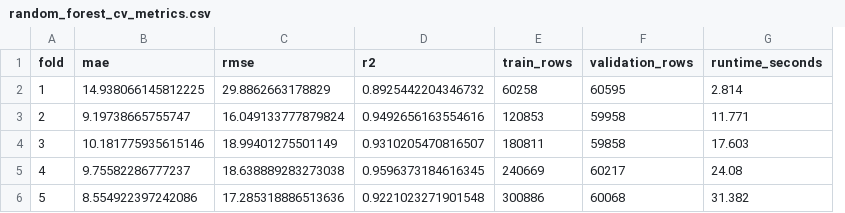
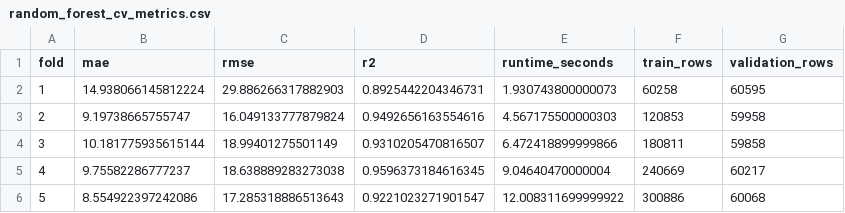
Before and after one commit to bjruly/sgu_finalproject_machinelearning_2026-2027, a CSV file: outputs/random_forest_cv_metrics.csv, drawn as a sheet; removed rows and columns are numbered as before the commit, all else as after; the diff names each change by its address in the sheet, - before the commit and + after, or states it on an @@ line.

Commit message:
Add Random Forest cross-validation workflow and evaluation outputs
- Hoàn thiện Notebook 03 để huấn luyện và đánh giá mô hình Random Forest.
- Sử dụng cùng quy trình chia dữ liệu theo thời gian và 5-Fold Cross-Validation với Notebook 02 (Baseline).
- Giữ nguyên cấu hình Random Forest đã thiết lập, không sử dụng tập Test để lựa chọn mô hình hoặc tinh chỉnh siêu tham số.
- Bổ sung tính toán các chỉ số MAE, RMSE, R² và thời gian chạy cho từng Fold.
- Bổ sung tổng hợp kết quả Cross-Validation, bao gồm giá trị trung bình và độ lệch chuẩn.
- Lưu dự đoán Out-of-Fold (OOF) trên các tập Validation để phục vụ phân tích sai số và trực quan hóa kết quả.
- Bổ sung các biểu đồ đánh giá mô hình: RMSE theo Fold, các chỉ số đánh giá theo Fold, Feature Importance, Actual vs Predicted và Residual Distribution.
- Xuất mô hình Random Forest đã huấn luyện dưới định dạng joblib.
- Bổ sung file metadata lưu cấu hình, thông tin Fold, kết quả đánh giá và thời gian chạy.
- Cập nhật experiment_log.csv bằng experiment_id cố định random_forest_cv5, tránh tạo bản ghi trùng lặp khi chạy lại.
- Bổ sung các file CSV và biểu đồ PNG vào thư mục outputs/ và outputs/figures/.
- Đảm bảo Notebook có thể chạy lại từ đầu và tự xác định đường dẫn thư mục dự án.

```diff
--- a/outputs/random_forest_cv_metrics.csv
+++ b/outputs/random_forest_cv_metrics.csv
+column E (runtime_seconds), rows 2-6: 1.930743800000073 | 4.567175500000303 | 6.472418899999866 | 9.04640470000004 | 12.008311699999922
-column G (runtime_seconds), rows 2-6: 2.814 | 11.771 | 17.603 | 24.08 | 31.382
-B2 (mae): 14.938066145812225
+B2 (mae): 14.938066145812224
-C2 (rmse): 29.8862663178829
+C2 (rmse): 29.886266317882903
-D2 (r2): 0.8925442204346732
+D2 (r2): 0.8925442204346731
-B4 (mae): 10.181775935615146
+B4 (mae): 10.181775935615144
-C6 (rmse): 17.285318886513636
+C6 (rmse): 17.285318886513643
-D6 (r2): 0.9221023271901548
+D6 (r2): 0.9221023271901547
```
Also changed, not shown: experiment_log.csv, 10 other files.
